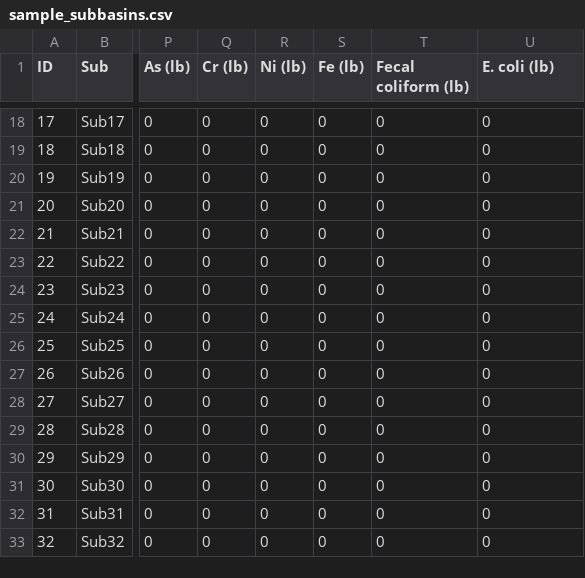
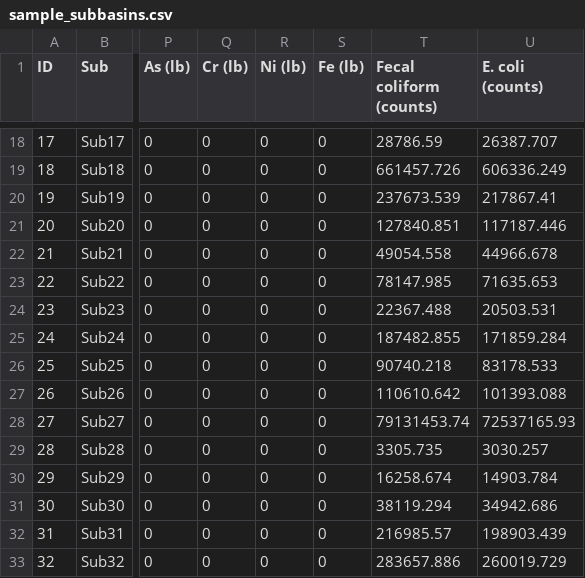
Before and after one commit to kapaiva/iBMP-Solver, a CSV file: data/sample_subbasins.csv, drawn as a sheet; only a part is shown, gaps mark what is left out; the diff covers the shown part only; the diff names each change by its address in the sheet, - before the commit and + after, or states it on an @@ line.

```diff
--- a/data/sample_subbasins.csv
+++ b/data/sample_subbasins.csv
-T1: Fecal coliform (lb)
+T1: Fecal coliform (counts)
-U1: E. coli (lb)
+U1: E. coli (counts)
-T18 (Fecal coliform (counts)): 0
+T18 (Fecal coliform (counts)): 28786.59
-U18 (E. coli (counts)): 0
+U18 (E. coli (counts)): 26387.707
-T19 (Fecal coliform (counts)): 0
+T19 (Fecal coliform (counts)): 661457.726
-U19 (E. coli (counts)): 0
+U19 (E. coli (counts)): 606336.249
-T20 (Fecal coliform (counts)): 0
+T20 (Fecal coliform (counts)): 237673.539
-U20 (E. coli (counts)): 0
+U20 (E. coli (counts)): 217867.41
-T21 (Fecal coliform (counts)): 0
+T21 (Fecal coliform (counts)): 127840.851
-U21 (E. coli (counts)): 0
+U21 (E. coli (counts)): 117187.446
-T22 (Fecal coliform (counts)): 0
+T22 (Fecal coliform (counts)): 49054.558
-U22 (E. coli (counts)): 0
+U22 (E. coli (counts)): 44966.678
-T23 (Fecal coliform (counts)): 0
+T23 (Fecal coliform (counts)): 78147.985
-U23 (E. coli (counts)): 0
+U23 (E. coli (counts)): 71635.653
-T24 (Fecal coliform (counts)): 0
+T24 (Fecal coliform (counts)): 22367.488
-U24 (E. coli (counts)): 0
+U24 (E. coli (counts)): 20503.531
-T25 (Fecal coliform (counts)): 0
+T25 (Fecal coliform (counts)): 187482.855
-U25 (E. coli (counts)): 0
+U25 (E. coli (counts)): 171859.284
-T26 (Fecal coliform (counts)): 0
+T26 (Fecal coliform (counts)): 90740.218
-U26 (E. coli (counts)): 0
+U26 (E. coli (counts)): 83178.533
-T27 (Fecal coliform (counts)): 0
+T27 (Fecal coliform (counts)): 110610.642
-U27 (E. coli (counts)): 0
+U27 (E. coli (counts)): 101393.088
-T28 (Fecal coliform (counts)): 0
+T28 (Fecal coliform (counts)): 79131453.74
-U28 (E. coli (counts)): 0
+U28 (E. coli (counts)): 72537165.93
-T29 (Fecal coliform (counts)): 0
+T29 (Fecal coliform (counts)): 3305.735
-U29 (E. coli (counts)): 0
+U29 (E. coli (counts)): 3030.257
-T30 (Fecal coliform (counts)): 0
+T30 (Fecal coliform (counts)): 16258.674
-U30 (E. coli (counts)): 0
+U30 (E. coli (counts)): 14903.784
-T31 (Fecal coliform (counts)): 0
+T31 (Fecal coliform (counts)): 38119.294
-U31 (E. coli (counts)): 0
+U31 (E. coli (counts)): 34942.686
-T32 (Fecal coliform (counts)): 0
+T32 (Fecal coliform (counts)): 216985.57
-U32 (E. coli (counts)): 0
+U32 (E. coli (counts)): 198903.439
-T33 (Fecal coliform (counts)): 0
+T33 (Fecal coliform (counts)): 283657.886
-U33 (E. coli (counts)): 0
+U33 (E. coli (counts)): 260019.729
```
Also changed, not shown: 38 edited cells elsewhere in this file.
